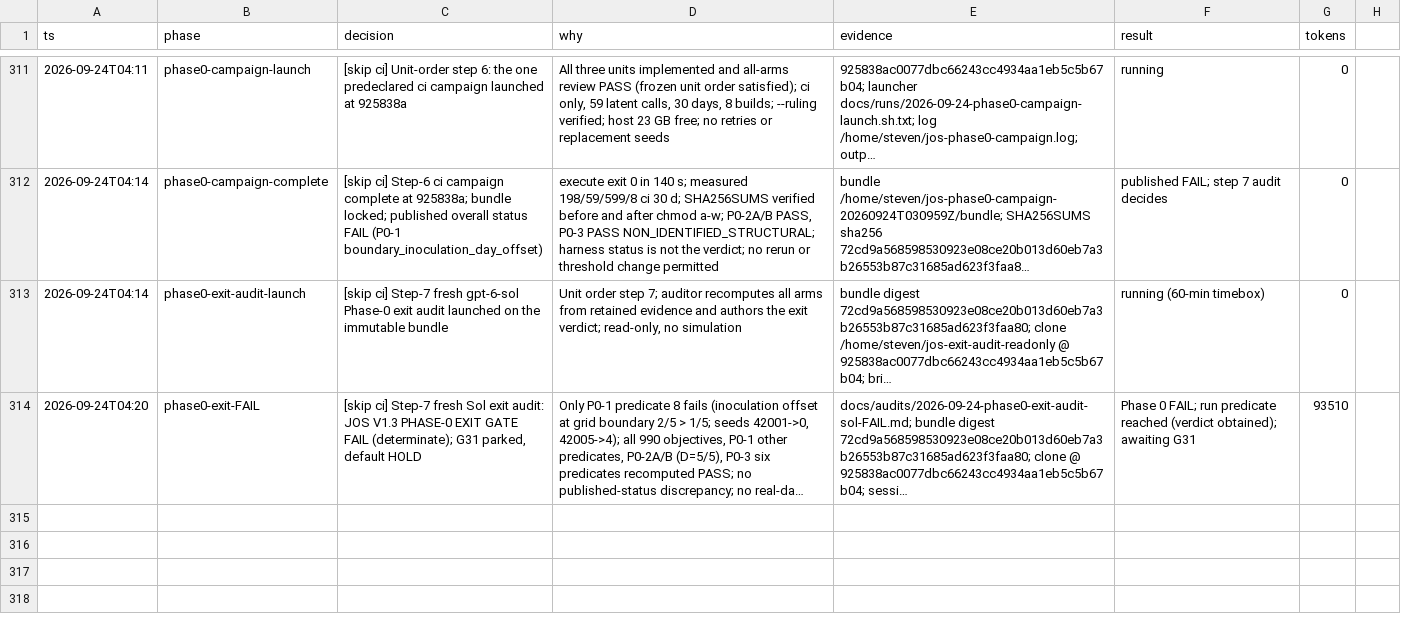
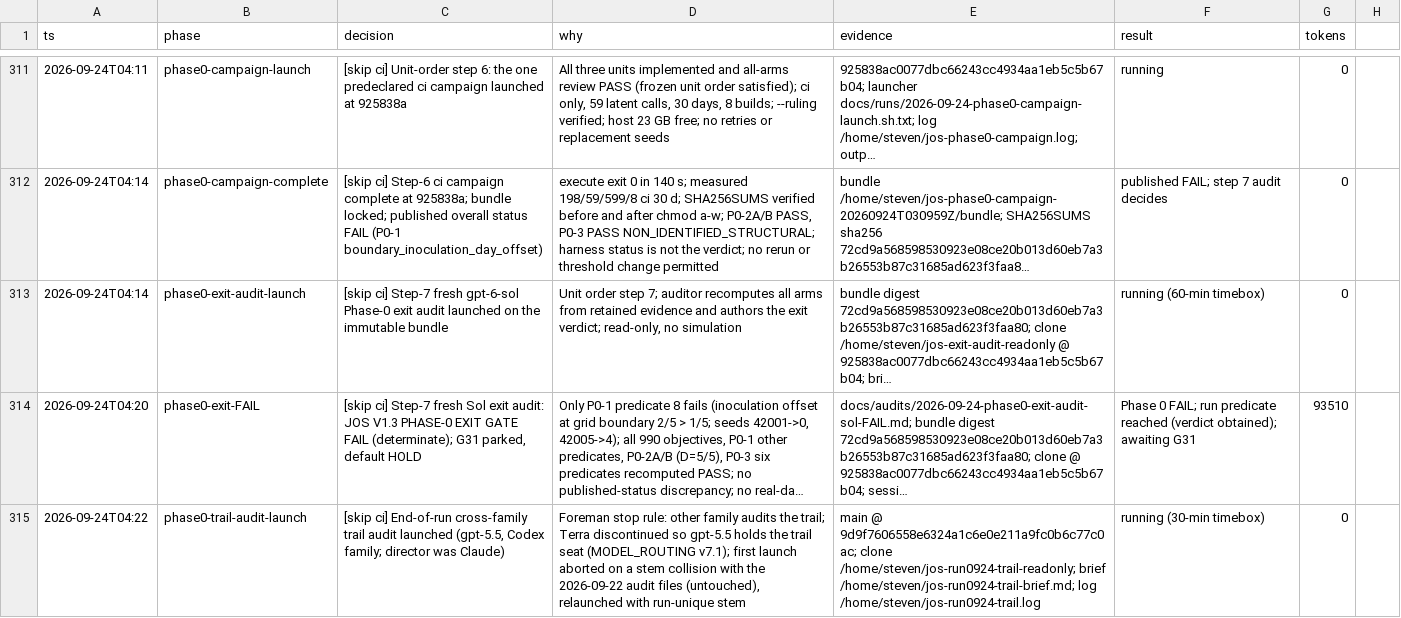
Before and after one commit to stev004/jsy_disease_sim, a TSV file: .claude/decisions.tsv, drawn as a sheet; only a part is shown, gaps mark what is left out; long unchanged cells end in …; the diff names each change by its address in the sheet, - before the commit and + after, or states it on an @@ line.

Commit message:
trail: phase0-trail-audit-launch — [skip ci] End-of-run cross-family trail audit launched (gpt-

```diff
--- a/.claude/decisions.tsv
+++ b/.claude/decisions.tsv
+row 315: 2026-09-24T04:22 | phase0-trail-audit-launch | [skip ci] End-of-run cross-family trail audit launched (gpt-5.5, Codex family; director was Claude) | Foreman stop rule: other family audits the trail; Terra discontinued so gpt-5.5 holds the trail seat (MODEL_ROUTING v7.1); first launch aborted on a stem collision with the 2026-09-22 audit files (untouched), relaunched with run-unique stem | main @ 9d9f7606558e6324a1c6e0e211a9fc0b6c77c0ac; clone /home/steven/jos-run0924-trail-readonly; brief /home/steven/jos-run0924-trail-brief.md; log /home/steven/jos-run0924-trail.log | running (30-min timebox) | 0
```
